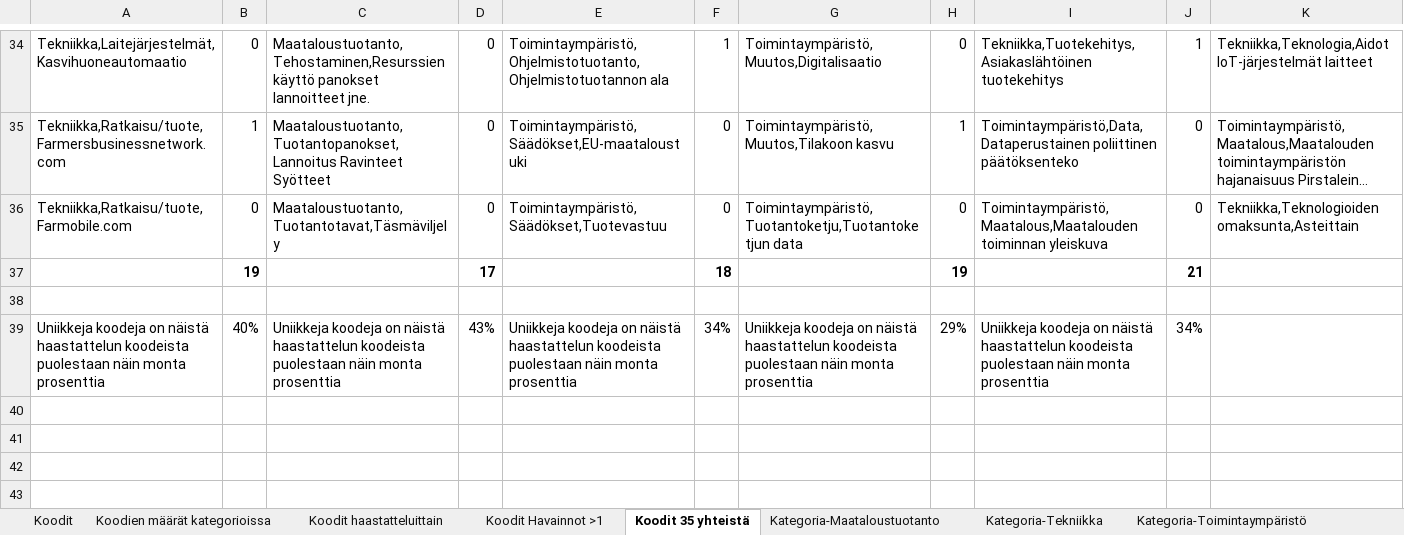
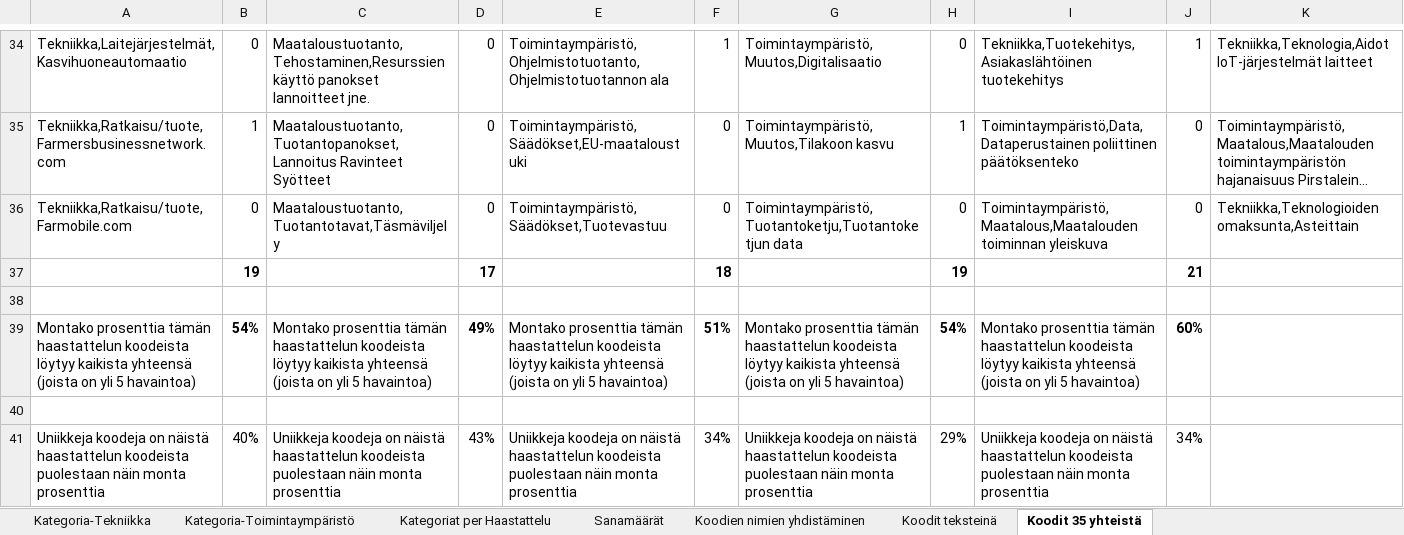
Before and after one commit to tpolvinen/Agri, an Excel workbook: Other_Notes/Kategoriat.xlsx, sheet Koodit 35 yhteistä, drawn as a sheet; only a part is shown, gaps mark what is left out; long unchanged cells end in …; values as stored, in another font and other column widths than the file's, no borders; conditional formats not drawn; the diff names each change by its address in the sheet, - before the commit and + after, or states it on an @@ line.

```diff
--- a/Other_Notes/Kategoriat.xlsx (sheet Koodit 35 yhteistä)
+++ b/Other_Notes/Kategoriat.xlsx (sheet Koodit 35 yhteistä)
@@ sheet tab order changed: Kategoria-Tekniikka | Kategoria-Toimintaympäristö | Kategoriat per Haastattelu | Sanamäärät | Koodien nimien yhdistäminen | Koodit teksteinä | Koodit 35 yhteistä @@
+row 39: Montako prosenttia tämän haastattelun koodeista löytyy kaikista yhteensä (joista on yli 5 havaintoa) | 54% | Montako prosenttia tämän haastattelun koodeista löytyy kaikista yhteensä (joista on yli 5 havaintoa) | 49% | Montako prosenttia tämän haastattelun koodeista löytyy kaikista yhteensä (joista on yli 5 havaintoa) | 51% | Montako prosenttia tämän haastattelun koodeista löytyy kaikista yhteensä (joista on yli 5 havaintoa) | 54% | Montako prosenttia tämän haastattelun koodeista löytyy kaikista yhteensä (joista on yli 5 havaintoa) | 60%
+row 40: (empty)
```
Also changed, not shown: sheet Kategoria-Maataloustuotanto, sheet Koodit Havainnot >1, charts or pictures, 1 other file.
